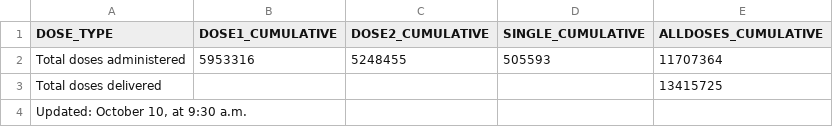
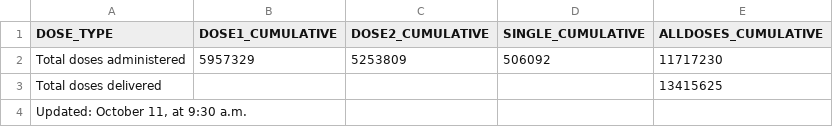
Before and after one commit to nychealth/covid-vaccine-data, a CSV file: doses/summary-doses.csv, drawn as a sheet.

```diff
--- a/doses/summary-doses.csv
+++ b/doses/summary-doses.csv
@@ -1,4 +1,4 @@
 "DOSE_TYPE","DOSE1_CUMULATIVE","DOSE2_CUMULATIVE","SINGLE_CUMULATIVE","ALLDOSES_CUMULATIVE"
-"Total doses administered",5953316,5248455,505593,11707364
-"Total doses delivered",,,,13415725
-"Updated:  October 10, at 9:30 a.m.",,,,
+"Total doses administered",5957329,5253809,506092,11717230
+"Total doses delivered",,,,13415625
+"Updated:  October 11, at 9:30 a.m.",,,,
```
Also changed, not shown: doses/doses-by-day.csv, doses/doses-by-residency-age.csv, 1 other file.
